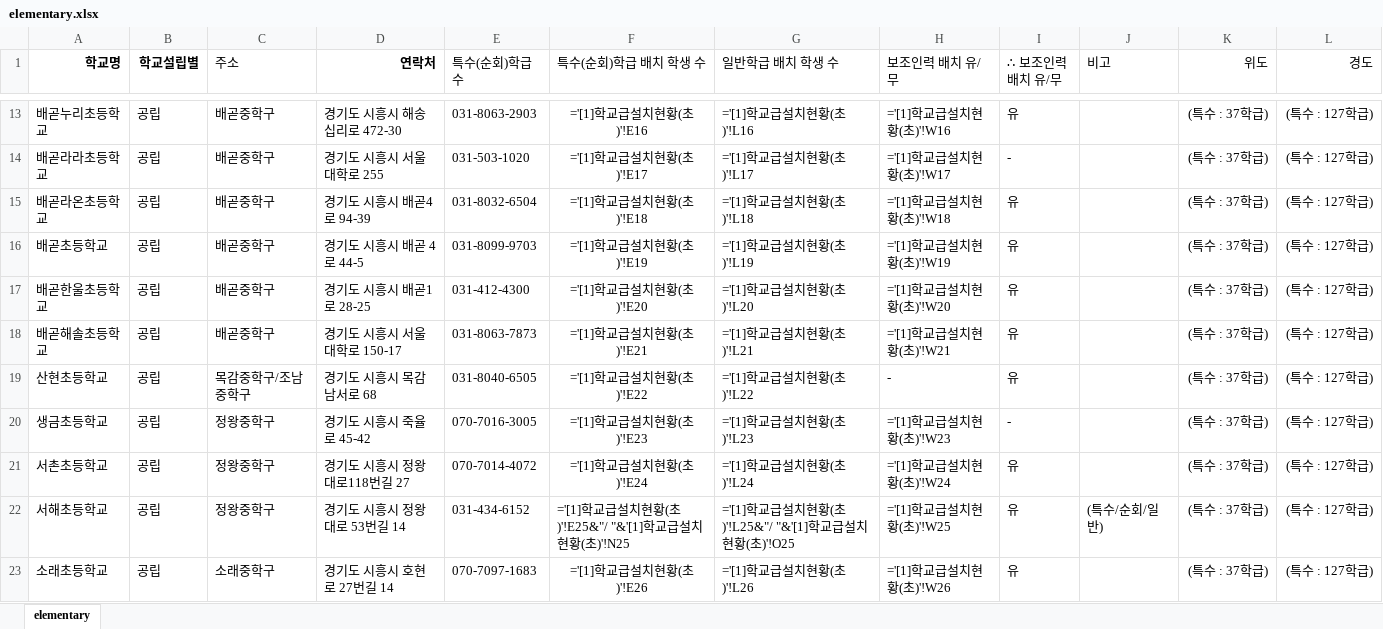
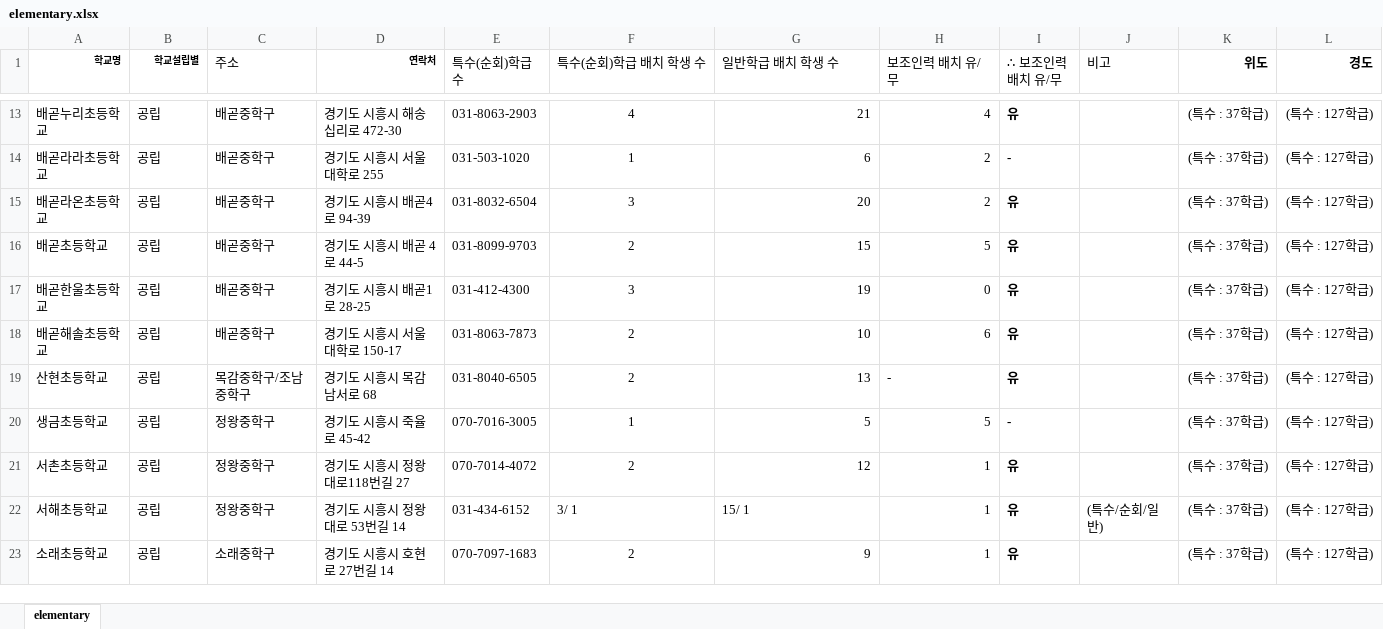
Before and after one commit to shiheungEC/shiheungec.github.io, an Excel workbook: data/elementary.xlsx, sheet elementary, drawn as a sheet; only a part is shown, gaps mark what is left out; values as stored, in another font and other column widths than the file's, no borders; formulas are shown in place of their values; the diff covers the shown part only; the diff names each change by its address in the sheet, - before the commit and + after, or states it on an @@ line.

```diff
--- a/data/elementary.xlsx (sheet elementary)
+++ b/data/elementary.xlsx (sheet elementary)
@@ A1:B1 text size: smaller @@
@@ D1 text size: smaller @@
-K1:L1 bold: off
+K1:L1 bold: on
-F13 (특수(순회)학급 배치 학생 수): ='[1]학교급설치현황(초)'!E16
+F13 (특수(순회)학급 배치 학생 수): 4
-G13 (일반학급 배치 학생 수): ='[1]학교급설치현황(초)'!L16
+G13 (일반학급 배치 학생 수): 21
-H13 (보조인력 배치 유/무): ='[1]학교급설치현황(초)'!W16
+H13 (보조인력 배치 유/무): 4
-I13:I23 bold: off
+I13:I23 bold: on
-F14 (특수(순회)학급 배치 학생 수): ='[1]학교급설치현황(초)'!E17
+F14 (특수(순회)학급 배치 학생 수): 1
-G14 (일반학급 배치 학생 수): ='[1]학교급설치현황(초)'!L17
+G14 (일반학급 배치 학생 수): 6
-H14 (보조인력 배치 유/무): ='[1]학교급설치현황(초)'!W17
+H14 (보조인력 배치 유/무): 2
-F15 (특수(순회)학급 배치 학생 수): ='[1]학교급설치현황(초)'!E18
+F15 (특수(순회)학급 배치 학생 수): 3
-G15 (일반학급 배치 학생 수): ='[1]학교급설치현황(초)'!L18
+G15 (일반학급 배치 학생 수): 20
-H15 (보조인력 배치 유/무): ='[1]학교급설치현황(초)'!W18
+H15 (보조인력 배치 유/무): 2
-F16 (특수(순회)학급 배치 학생 수): ='[1]학교급설치현황(초)'!E19
+F16 (특수(순회)학급 배치 학생 수): 2
-G16 (일반학급 배치 학생 수): ='[1]학교급설치현황(초)'!L19
+G16 (일반학급 배치 학생 수): 15
-H16 (보조인력 배치 유/무): ='[1]학교급설치현황(초)'!W19
+H16 (보조인력 배치 유/무): 5
-F17 (특수(순회)학급 배치 학생 수): ='[1]학교급설치현황(초)'!E20
+F17 (특수(순회)학급 배치 학생 수): 3
-G17 (일반학급 배치 학생 수): ='[1]학교급설치현황(초)'!L20
+G17 (일반학급 배치 학생 수): 19
-H17 (보조인력 배치 유/무): ='[1]학교급설치현황(초)'!W20
+H17 (보조인력 배치 유/무): 0
-F18 (특수(순회)학급 배치 학생 수): ='[1]학교급설치현황(초)'!E21
+F18 (특수(순회)학급 배치 학생 수): 2
-G18 (일반학급 배치 학생 수): ='[1]학교급설치현황(초)'!L21
+G18 (일반학급 배치 학생 수): 10
-H18 (보조인력 배치 유/무): ='[1]학교급설치현황(초)'!W21
+H18 (보조인력 배치 유/무): 6
-F19 (특수(순회)학급 배치 학생 수): ='[1]학교급설치현황(초)'!E22
+F19 (특수(순회)학급 배치 학생 수): 2
-G19 (일반학급 배치 학생 수): ='[1]학교급설치현황(초)'!L22
+G19 (일반학급 배치 학생 수): 13
-F20 (특수(순회)학급 배치 학생 수): ='[1]학교급설치현황(초)'!E23
+F20 (특수(순회)학급 배치 학생 수): 1
-G20 (일반학급 배치 학생 수): ='[1]학교급설치현황(초)'!L23
+G20 (일반학급 배치 학생 수): 5
-H20 (보조인력 배치 유/무): ='[1]학교급설치현황(초)'!W23
+H20 (보조인력 배치 유/무): 5
-F21 (특수(순회)학급 배치 학생 수): ='[1]학교급설치현황(초)'!E24
+F21 (특수(순회)학급 배치 학생 수): 2
-G21 (일반학급 배치 학생 수): ='[1]학교급설치현황(초)'!L24
+G21 (일반학급 배치 학생 수): 12
-H21 (보조인력 배치 유/무): ='[1]학교급설치현황(초)'!W24
+H21 (보조인력 배치 유/무): 1
-F22 (특수(순회)학급 배치 학생 수): ='[1]학교급설치현황(초)'!E25&"/ "&'[1]학교급설치현황(초)'!N25
+F22 (특수(순회)학급 배치 학생 수): 3/ 1
-G22 (일반학급 배치 학생 수): ='[1]학교급설치현황(초)'!L25&"/ "&'[1]학교급설치현황(초)'!O25
+G22 (일반학급 배치 학생 수): 15/ 1
-H22 (보조인력 배치 유/무): ='[1]학교급설치현황(초)'!W25
+H22 (보조인력 배치 유/무): 1
-F23 (특수(순회)학급 배치 학생 수): ='[1]학교급설치현황(초)'!E26
+F23 (특수(순회)학급 배치 학생 수): 2
-G23 (일반학급 배치 학생 수): ='[1]학교급설치현황(초)'!L26
+G23 (일반학급 배치 학생 수): 9
-H23 (보조인력 배치 유/무): ='[1]학교급설치현황(초)'!W26
+H23 (보조인력 배치 유/무): 1
```
Also changed, not shown: 116 edited cells and cell formats elsewhere in this sheet, data/high.xlsx, data/kindergarten.xlsx, 3 other files.
